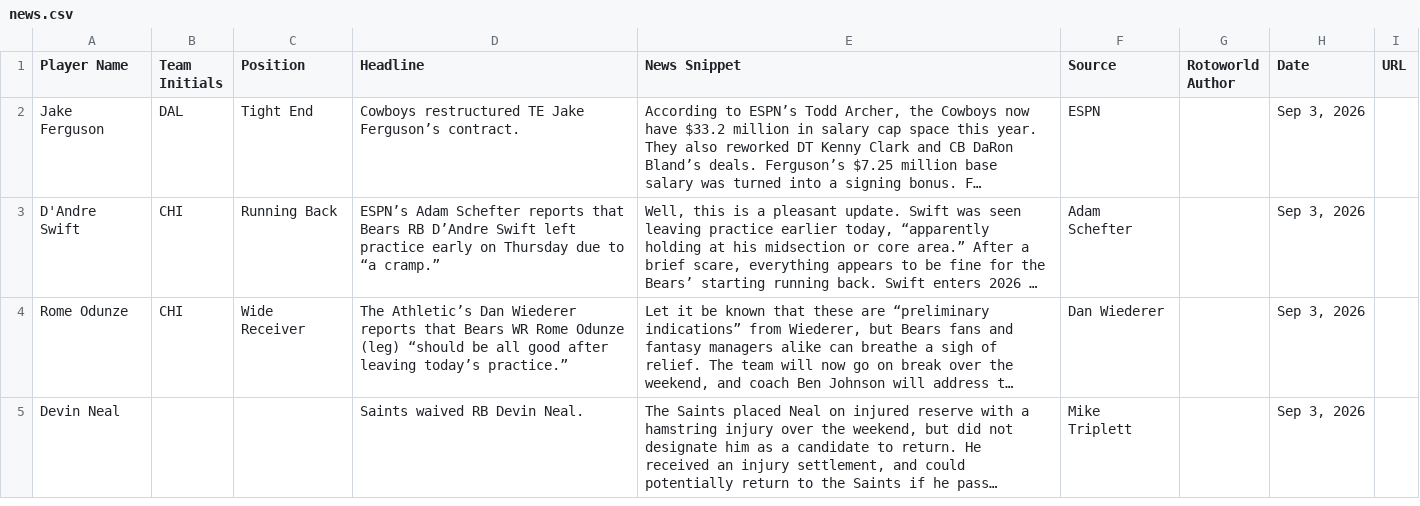
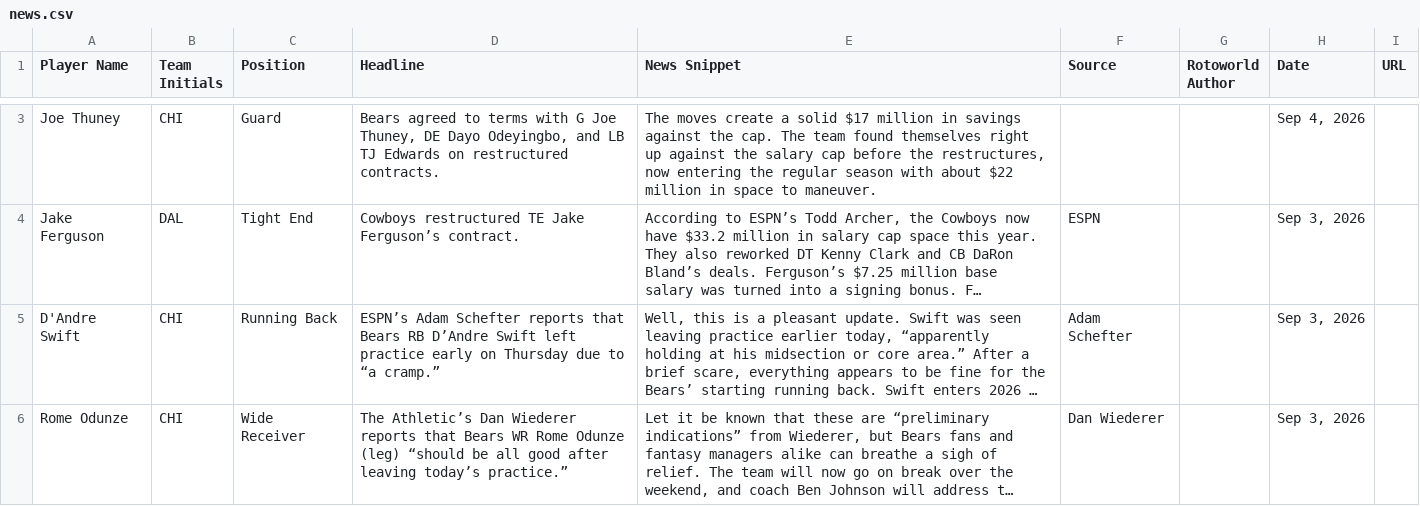
Before and after one commit to jordanwbishop-coder/rotoworld-feed, a CSV file: news.csv, drawn as a sheet; only a part is shown, gaps mark what is left out; the shorter side is filled out with more unchanged rows; long unchanged cells end in …; the diff covers the shown part only; the diff names each change by its address in the sheet, - before the commit and + after, or states it on an @@ line.

```diff
--- a/news.csv
+++ b/news.csv
+row 3: Joe Thuney | CHI | Guard | Bears agreed to terms with G Joe Thuney, DE Dayo Odeyingbo, and LB TJ Edwards on restructured contracts. | The moves create a solid $17 million in savings against the cap. The team found themselves right up against the salary cap before the restructures, now entering the regular season with about $22 million in space to maneuver. |  |  | Sep 4, 2026
```
Also changed, not shown: 1 added row and 2 removed rows elsewhere in this file, 1 other file.
